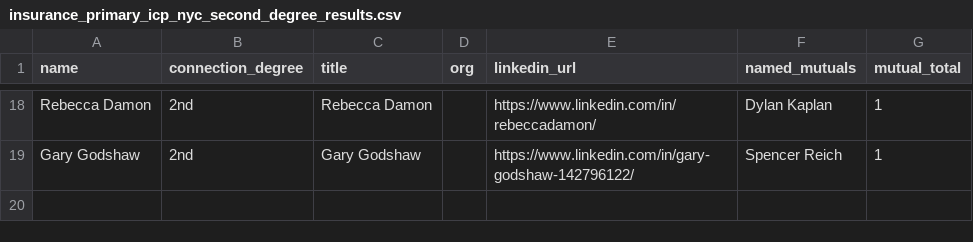
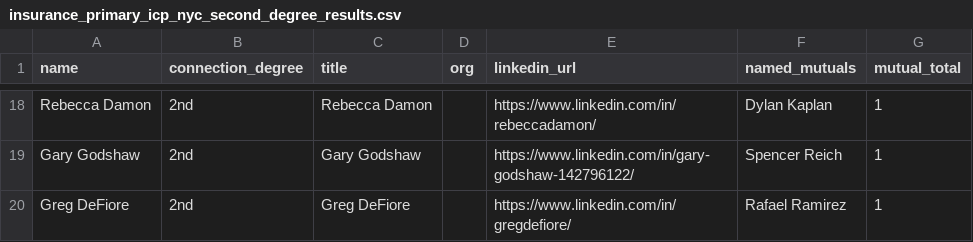
Before and after one commit to vabresto/vb-kb, a CSV file: insurance_primary_icp_nyc_second_degree_results.csv, drawn as a sheet; only a part is shown, gaps mark what is left out.

Commit message:
data: nyc insurance icp page 4 query 4/10 (+1, total 19)

```diff
--- a/insurance_primary_icp_nyc_second_degree_results.csv
+++ b/insurance_primary_icp_nyc_second_degree_results.csv
@@ -19 +19,2 @@ Rebecca Damon,2nd,Rebecca Damon,,https://www.linkedin.com/in/rebeccadamon/,Dylan
 Gary Godshaw,2nd,Gary Godshaw,,https://www.linkedin.com/in/gary-godshaw-142796122/,Spencer Reich,1
+Greg DeFiore,2nd,Greg DeFiore,,https://www.linkedin.com/in/gregdefiore/,Rafael Ramirez,1
```
Also changed, not shown: 1 other file.
